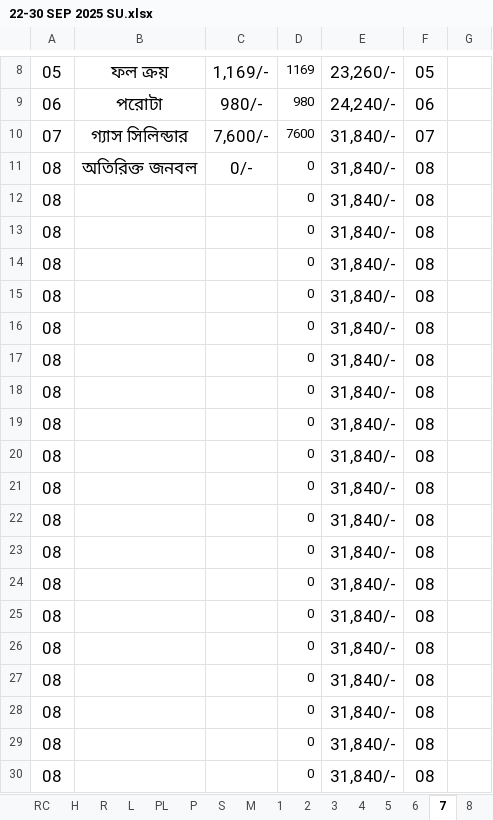
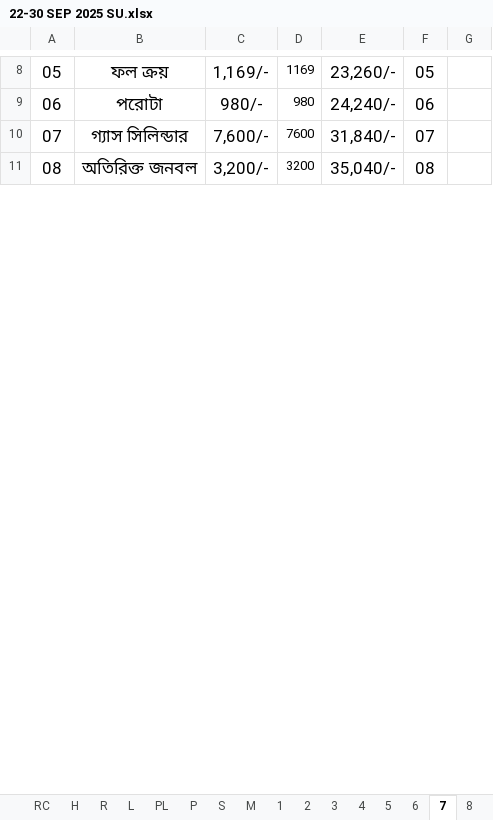
Before and after one commit to nshamim2026/office, an Excel workbook: Store/09-2025 ‍STORE GH/22-30 SEP 2025 SU.xlsx, sheet 7, drawn as a sheet; only a part is shown, gaps mark what is left out; values as stored, in another font and other column widths than the file's, no borders; charts and pictures not drawn; the diff covers the shown part only; the diff names each change by its address in the sheet, - before the commit and + after, or states it on an @@ line.

```diff
--- a/Store/09-2025 ‍STORE GH/22-30 SEP 2025 SU.xlsx (sheet 7)
+++ b/Store/09-2025 ‍STORE GH/22-30 SEP 2025 SU.xlsx (sheet 7)
-C11: 0/-
+C11: 3,200/-
-D11: 0
+D11: 3200
-E11: 31,840/-
+E11: 35,040/-
-row 12: 08 |  |  | 0 | 31,840/- | 08
-row 13: 08 |  |  | 0 | 31,840/- | 08
-row 14: 08 |  |  | 0 | 31,840/- | 08
-row 15: 08 |  |  | 0 | 31,840/- | 08
-row 16: 08 |  |  | 0 | 31,840/- | 08
-row 17: 08 |  |  | 0 | 31,840/- | 08
-row 18: 08 |  |  | 0 | 31,840/- | 08
-row 19: 08 |  |  | 0 | 31,840/- | 08
-row 20: 08 |  |  | 0 | 31,840/- | 08
-row 21: 08 |  |  | 0 | 31,840/- | 08
-row 22: 08 |  |  | 0 | 31,840/- | 08
-row 23: 08 |  |  | 0 | 31,840/- | 08
-row 24: 08 |  |  | 0 | 31,840/- | 08
-row 25: 08 |  |  | 0 | 31,840/- | 08
-row 26: 08 |  |  | 0 | 31,840/- | 08
-row 27: 08 |  |  | 0 | 31,840/- | 08
-row 28: 08 |  |  | 0 | 31,840/- | 08
-row 29: 08 |  |  | 0 | 31,840/- | 08
-row 30: 08 |  |  | 0 | 31,840/- | 08
```
Also changed, not shown: 20 removed rows and 2 edited cells elsewhere in this sheet, sheet R, sheet P, sheet PL, sheet S, sheet 5, sheet 6, 20 more sheets, formulas that keep their value, hidden cells.
